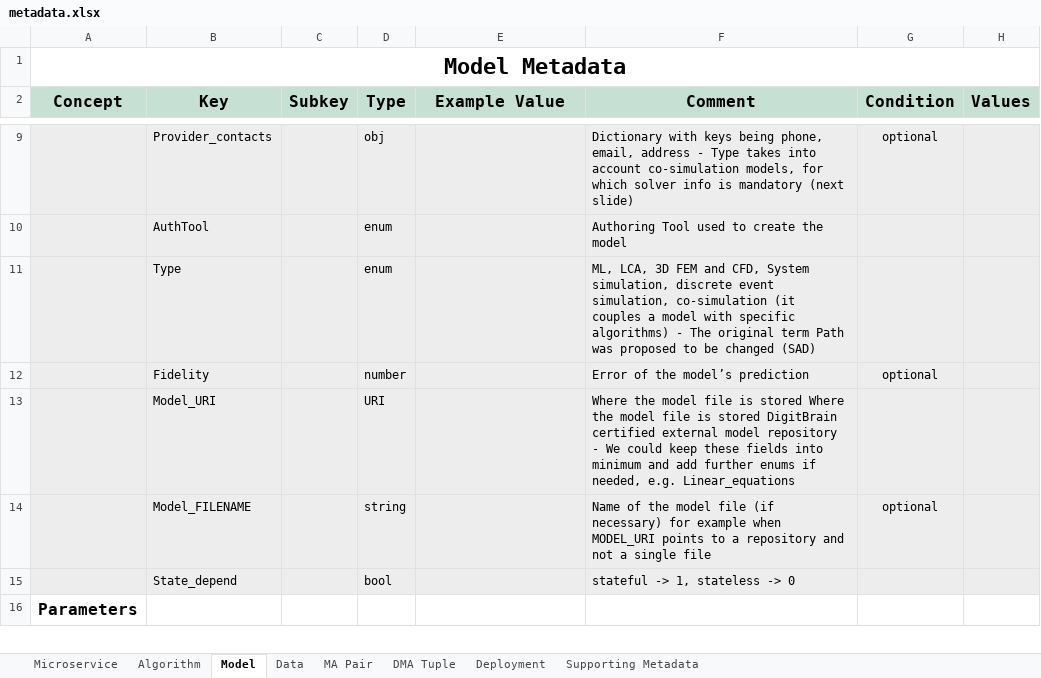
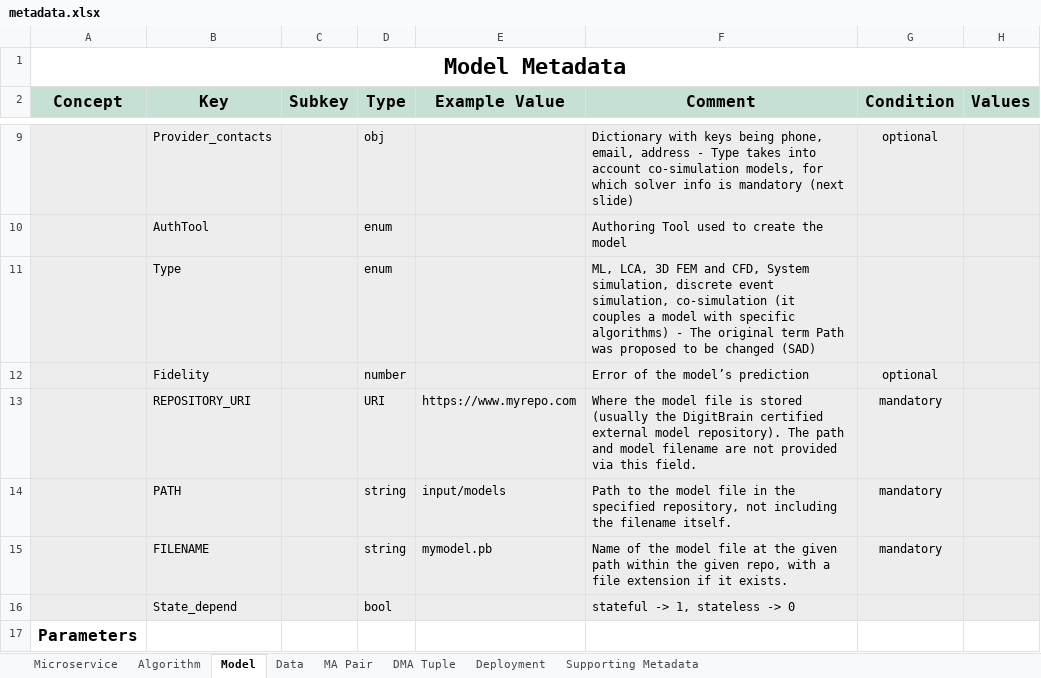
Before and after one commit to DIGITbrain/digitbrain.github.io, an Excel workbook: metadata.xlsx, sheet Model, drawn as a sheet; only a part is shown, gaps mark what is left out; values as stored, in another font and other column widths than the file's, no borders; charts and pictures not drawn; removed rows and columns are numbered as before the commit, all else as after; the diff names each change by its address in the sheet, - before the commit and + after, or states it on an @@ line.

Commit message:
feat(model): make MODEL_URI finer grain

```diff
--- a/metadata.xlsx (sheet Model)
+++ b/metadata.xlsx (sheet Model)
-row 13:  | Model_URI |  | URI |  | Where the model file is stored Where the model file is stored DigitBrain certified external model repository - We could keep these fields into minimum and add further enums if needed, e.g. Linear_equations
-row 14:  | Model_FILENAME |  | string |  | Name of the model file (if necessary) for example when MODEL_URI points to a repository and not a single file | optional
+row 13:  | REPOSITORY_URI |  | URI | https://www.myrepo.com | Where the model file is stored (usually the DigitBrain certified external model repository). The path and model filename are not provided via this field. | mandatory
+row 14:  | PATH |  | string | input/models | Path to the model file in the specified repository, not including the filename itself. | mandatory
+row 15:  | FILENAME |  | string | mymodel.pb | Name of the model file at the given path within the given repo, with a file extension if it exists. | mandatory
```
